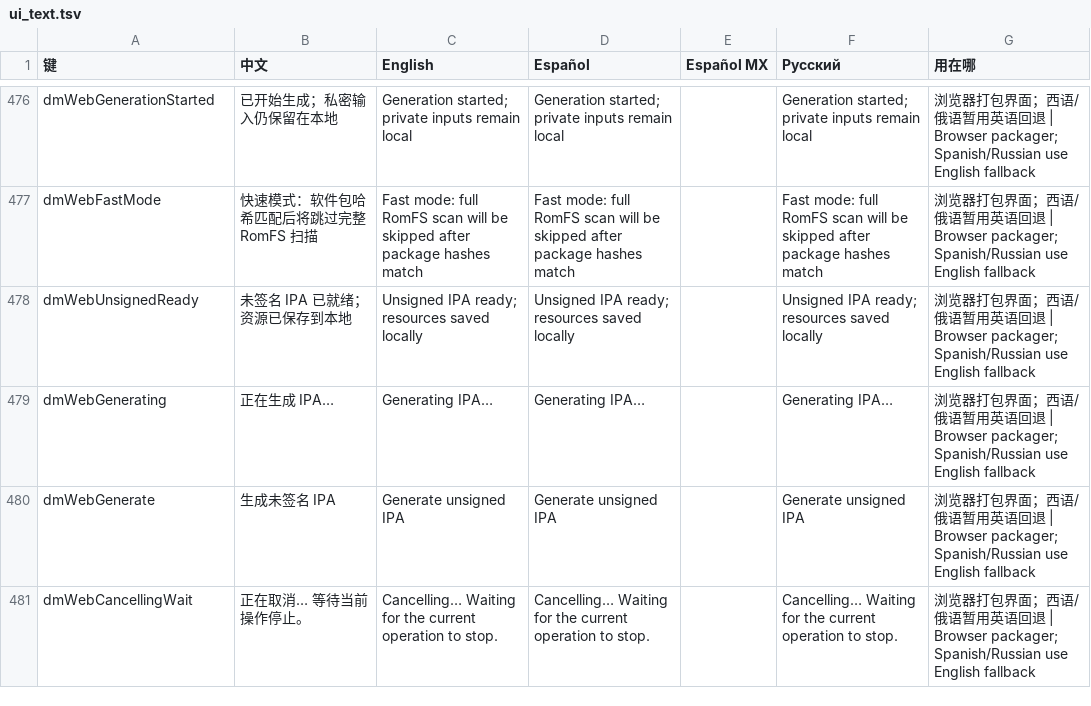
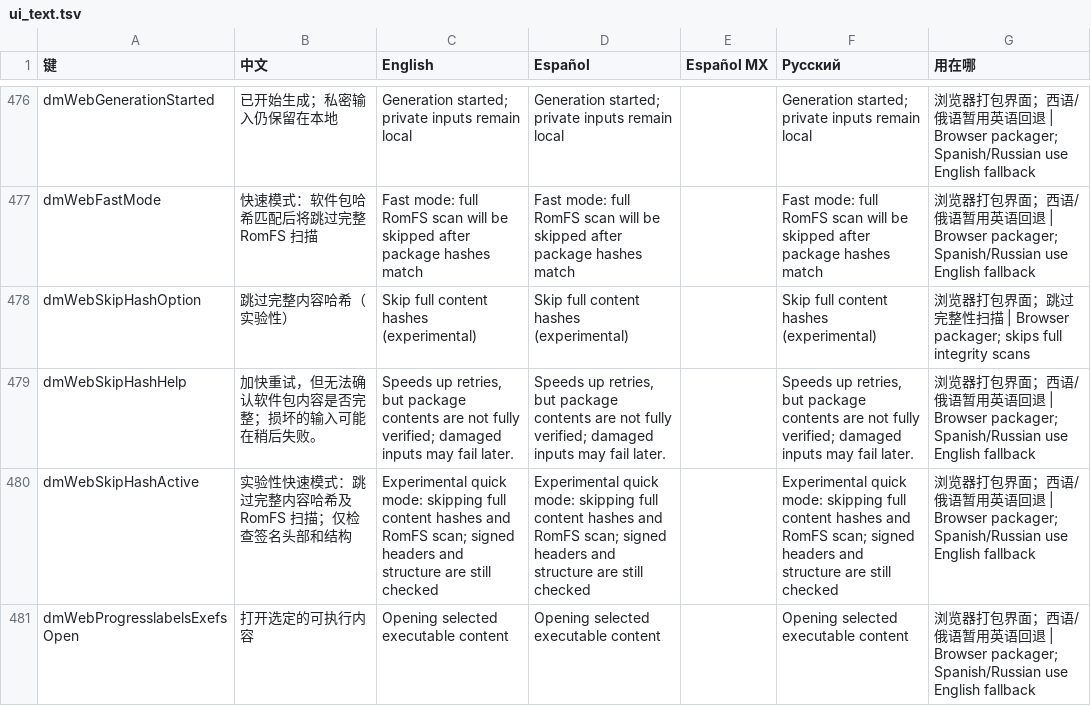
Before and after one commit to n3crosis/d2r-mobile, a TSV file: dm/i18n/ui_text.tsv, drawn as a sheet; only a part is shown, gaps mark what is left out; the shorter side is filled out with more unchanged rows; the diff covers the shown part only; the diff names each change by its address in the sheet, - before the commit and + after, or states it on an @@ line.

Commit message:
Make full content hashing optional in browser packager

```diff
--- a/dm/i18n/ui_text.tsv
+++ b/dm/i18n/ui_text.tsv
+row 478: dmWebSkipHashOption | 跳过完整内容哈希（实验性） | Skip full content hashes (experimental) | Skip full content hashes (experimental) |  | Skip full content hashes (experimental) | 浏览器打包界面；跳过完整性扫描 | Browser packager; skips full integrity scans
+row 479: dmWebSkipHashHelp | 加快重试，但无法确认软件包内容是否完整；损坏的输入可能在稍后失败。 | Speeds up retries, but package contents are not fully verified; damaged inputs may fail later. | Speeds up retries, but package contents are not fully verified; damaged inputs may fail later. |  | Speeds up retries, but package contents are not fully verified; damaged inputs may fail later. | 浏览器打包界面；西语/俄语暂用英语回退 | Browser packager; Spanish/Russian use English fallback
+row 480: dmWebSkipHashActive | 实验性快速模式：跳过完整内容哈希及 RomFS 扫描；仅检查签名头部和结构 | Experimental quick mode: skipping full content hashes and RomFS scan; signed headers and structure are still checked | Experimental quick mode: skipping full content hashes and RomFS scan; signed headers and structure are still checked |  | Experimental quick mode: skipping full content hashes and RomFS scan; signed headers and structure are still checked | 浏览器打包界面；西语/俄语暂用英语回退 | Browser packager; Spanish/Russian use English fallback
+row 481: dmWebProgresslabelsExefsOpen | 打开选定的可执行内容 | Opening selected executable content | Opening selected executable content |  | Opening selected executable content | 浏览器打包界面；西语/俄语暂用英语回退 | Browser packager; Spanish/Russian use English fallback
```
Also changed, not shown: 4 added rows elsewhere in this file, 16 other files.
